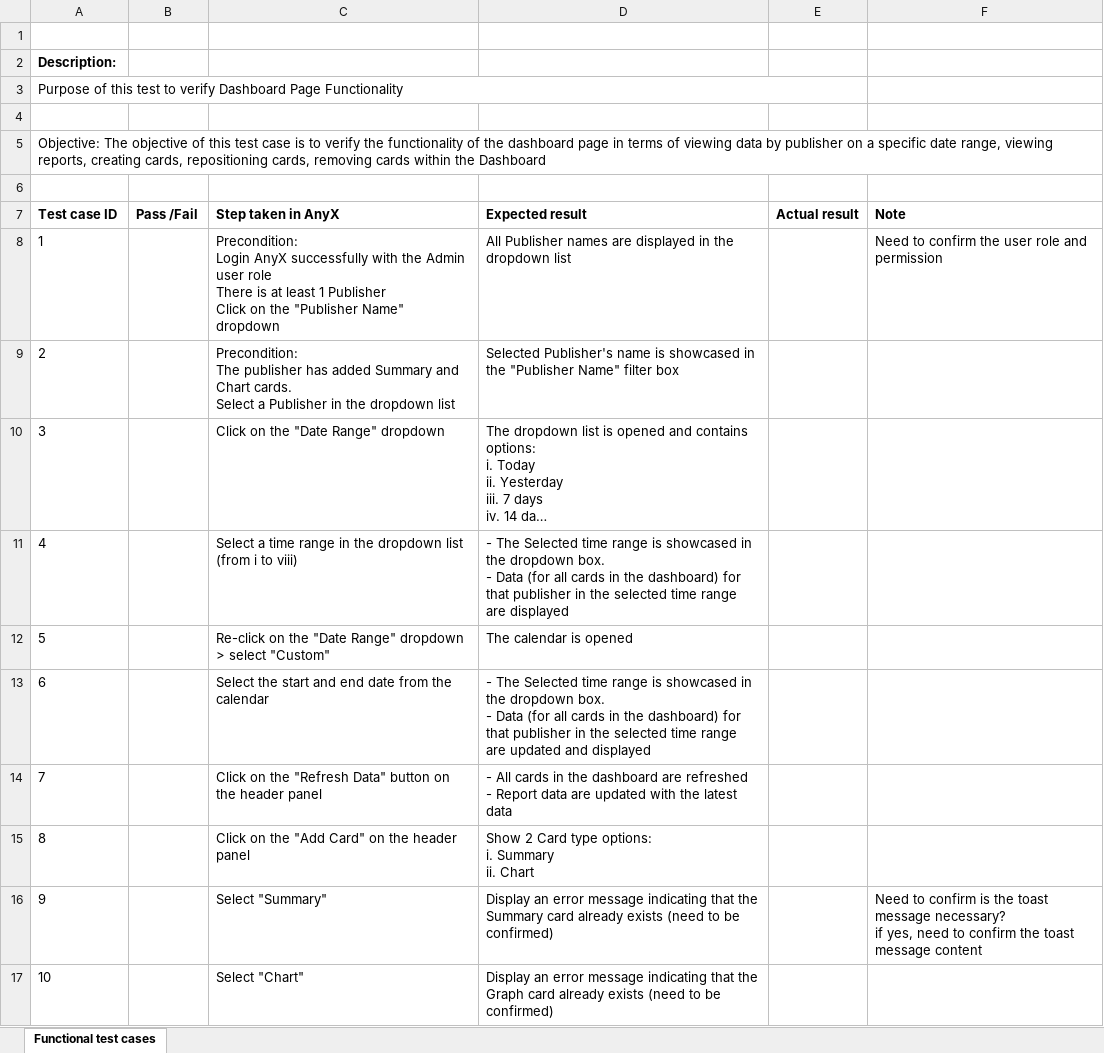
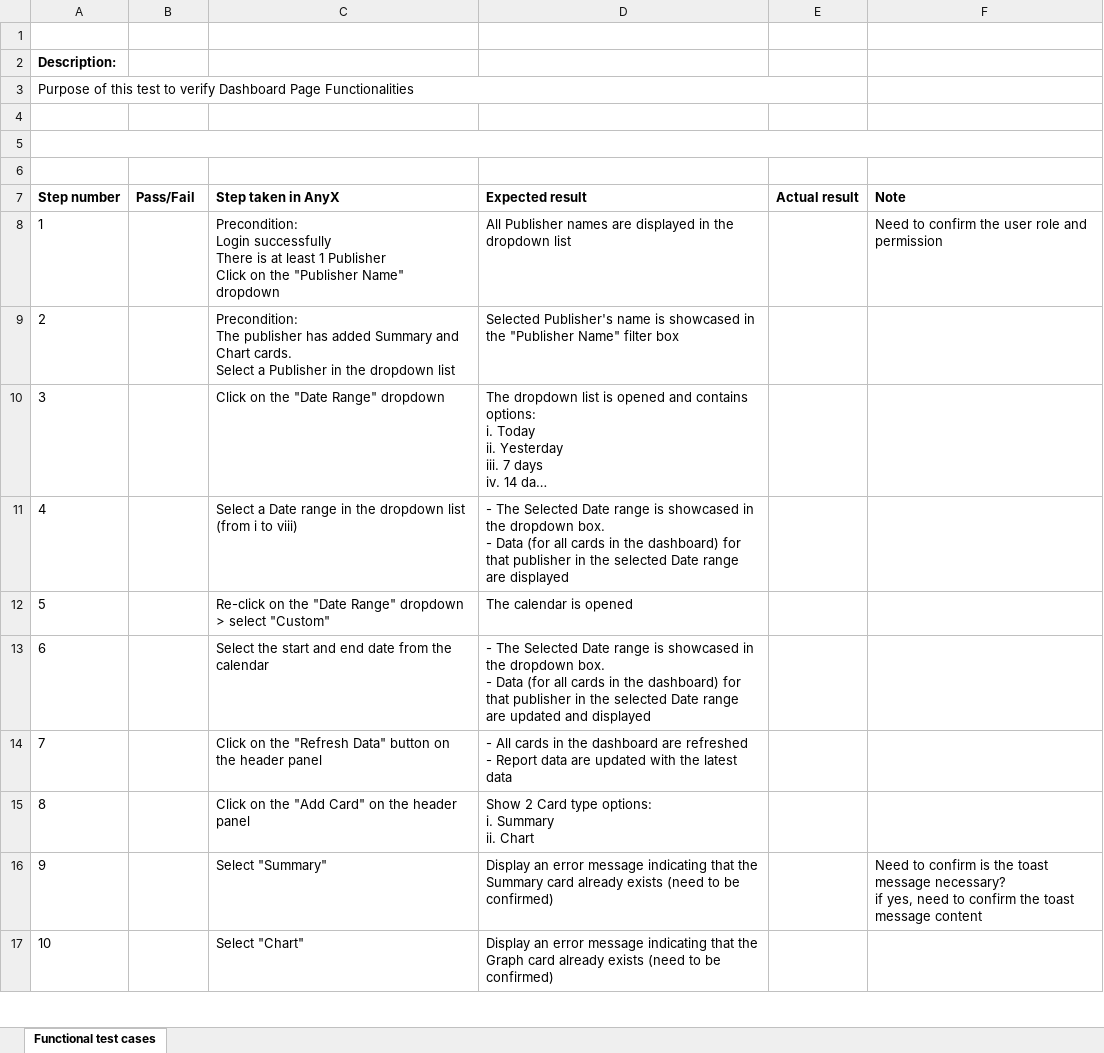
Before and after one commit to KathieNgoanNguyen/anyx_kathienguyen, an Excel workbook: AnyX_Dashboard_test cases_KathieNgoanNguyen.xlsx, sheet Functional test cases, drawn as a sheet; only a part is shown; long unchanged cells end in …; values as stored, in another font and other column widths than the file's, no borders; charts and pictures not drawn; removed rows and columns are numbered as before the commit, all else as after; ↵ is a line break in a cell; the diff covers the shown part only; the diff names each change by its address in the sheet, - before the commit and + after, or states it on an @@ line.

Commit message:
update description and rename step case column

```diff
--- a/AnyX_Dashboard_test cases_KathieNgoanNguyen.xlsx (sheet Functional test cases)
+++ b/AnyX_Dashboard_test cases_KathieNgoanNguyen.xlsx (sheet Functional test cases)
-A3 (Step number): …Dashboard Page Functionality
+A3 (Step number): …Dashboard Page Functionalities
-row 5: Objective: The objective of this test case is to verify the functionality of the dashboard page in terms of viewing data by publisher on a specific date range, viewing reports, creating cards, repositioning cards, removing cards within the Dashboard
+A5:F5 merged
+row 6: (empty)
-A7: Test case ID
+A7: Step number
-B7: Pass /Fail
+B7: Pass/Fail
-C8 (Step taken in AnyX): Precondition: ↵ Login AnyX successfully with the Admin user role ↵ There is…
+C8 (Step taken in AnyX): Precondition: ↵ Login successfully ↵ There is…
-C11 (Step taken in AnyX): Select a time range in…
+C11 (Step taken in AnyX): Select a Date range in…
-D11 (Expected result): …The Selected time range is showcased in the dropdown box. ↵ - Data (for all cards in the dashboard) for that publisher in the selected time range are…
+D11 (Expected result): …The Selected Date range is showcased in the dropdown box. ↵ - Data (for all cards in the dashboard) for that publisher in the selected Date range are…
-D13 (Expected result): …The Selected time range is showcased in the dropdown box. ↵ - Data (for all cards in the dashboard) for that publisher in the selected time range are…
+D13 (Expected result): …The Selected Date range is showcased in the dropdown box. ↵ - Data (for all cards in the dashboard) for that publisher in the selected Date range are…
```
Also changed, not shown: 5 edited cells elsewhere in this sheet.
